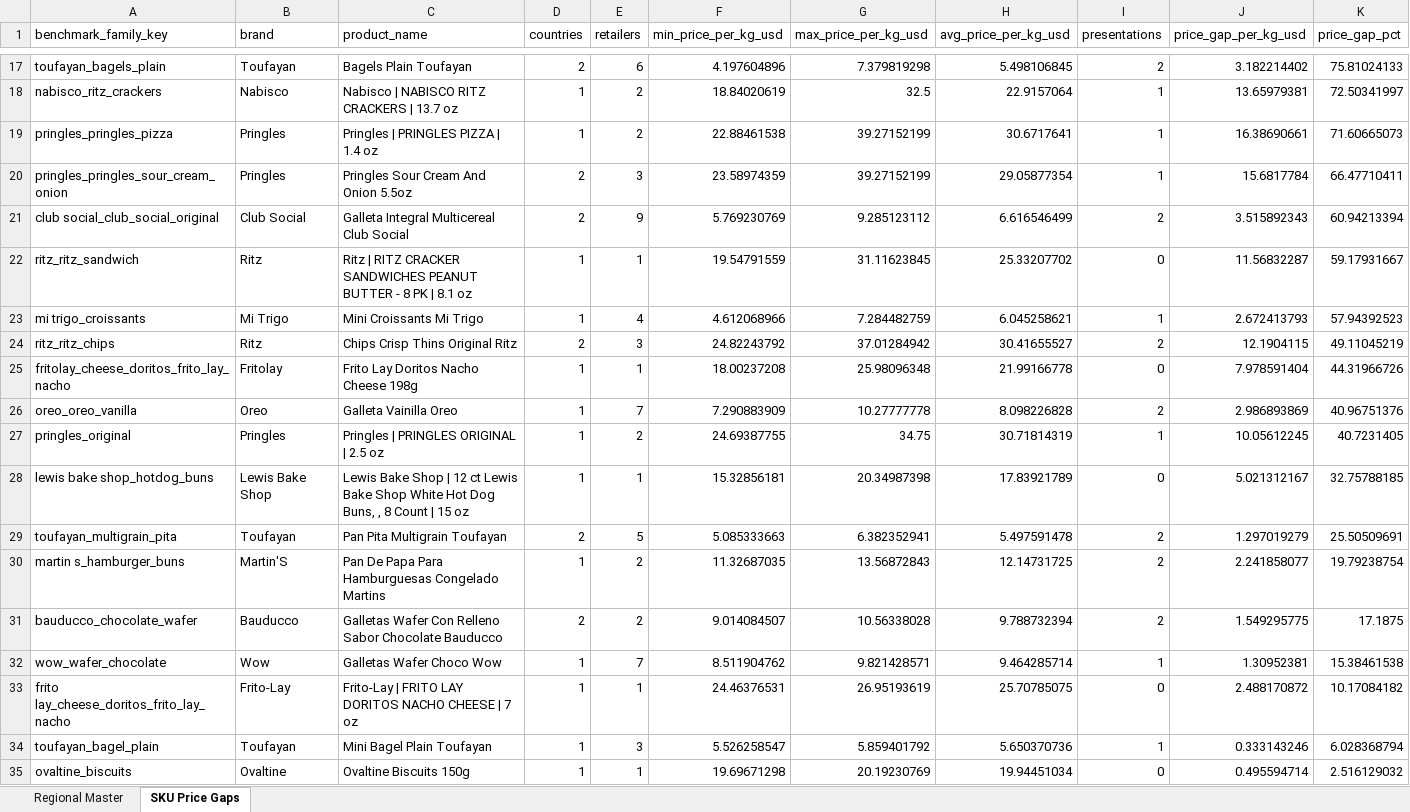
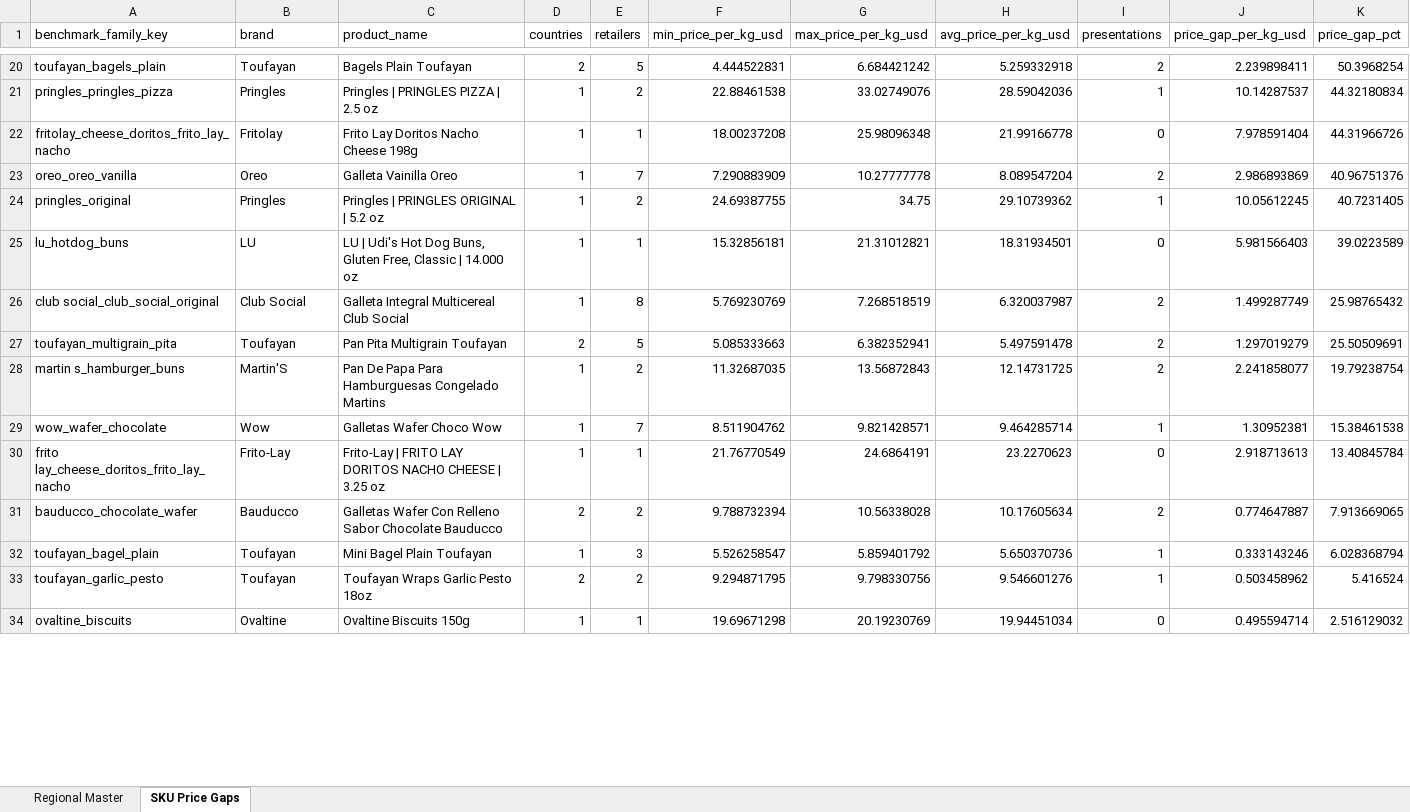
Before and after one commit to Colmau1971/caribbean_retail_ai, an Excel workbook: streamlit_data/caribbean_master_latest.xlsx, sheet SKU Price Gaps, drawn as a sheet; only a part is shown, gaps mark what is left out; values as stored, in another font and other column widths than the file's, no borders; removed rows and columns are numbered as before the commit, all else as after; the diff covers the shown part only; the diff names each change by its address in the sheet, - before the commit and + after, or states it on an @@ line.

Commit message:
Add Francis Bounty retailer and refresh regional outputs

```diff
--- a/streamlit_data/caribbean_master_latest.xlsx (sheet SKU Price Gaps)
+++ b/streamlit_data/caribbean_master_latest.xlsx (sheet SKU Price Gaps)
-E20 (retailers): 6
+E20 (retailers): 5
-F20 (min_price_per_kg_usd): 4.197604896
+F20 (min_price_per_kg_usd): 4.444522831
-G20 (max_price_per_kg_usd): 7.379819298
+G20 (max_price_per_kg_usd): 6.684421242
-H20 (avg_price_per_kg_usd): 5.498106845
+H20 (avg_price_per_kg_usd): 5.259332918
-J20 (price_gap_per_kg_usd): 3.182214402
+J20 (price_gap_per_kg_usd): 2.239898411
-K20 (price_gap_pct): 75.81024133
+K20 (price_gap_pct): 50.3968254
-row 18: nabisco_ritz_crackers | Nabisco | Nabisco | NABISCO RITZ CRACKERS | 13.7 oz | 1 | 2 | 18.84020619 | 32.5 | 22.9157064 | 1 | 13.65979381 | 72.50341997
-C21 (product_name): Pringles | PRINGLES PIZZA | 1.4 oz
+C21 (product_name): Pringles | PRINGLES PIZZA | 2.5 oz
-G21 (max_price_per_kg_usd): 39.27152199
+G21 (max_price_per_kg_usd): 33.02749076
-H21 (avg_price_per_kg_usd): 30.6717641
+H21 (avg_price_per_kg_usd): 28.59042036
-J21 (price_gap_per_kg_usd): 16.38690661
+J21 (price_gap_per_kg_usd): 10.14287537
-K21 (price_gap_pct): 71.60665073
+K21 (price_gap_pct): 44.32180834
-row 20: pringles_pringles_sour_cream_onion | Pringles | Pringles Sour Cream And Onion 5.5oz | 2 | 3 | 23.58974359 | 39.27152199 | 29.05877354 | 1 | 15.6817784 | 66.47710411
-row 21: club social_club_social_original | Club Social | Galleta Integral Multicereal Club Social | 2 | 9 | 5.769230769 | 9.285123112 | 6.616546499 | 2 | 3.515892343 | 60.94213394
-row 22: ritz_ritz_sandwich | Ritz | Ritz | RITZ CRACKER SANDWICHES PEANUT BUTTER - 8 PK | 8.1 oz | 1 | 1 | 19.54791559 | 31.11623845 | 25.33207702 | 0 | 11.56832287 | 59.17931667
-row 23: mi trigo_croissants | Mi Trigo | Mini Croissants Mi Trigo | 1 | 4 | 4.612068966 | 7.284482759 | 6.045258621 | 1 | 2.672413793 | 57.94392523
-row 24: ritz_ritz_chips | Ritz | Chips Crisp Thins Original Ritz | 2 | 3 | 24.82243792 | 37.01284942 | 30.41655527 | 2 | 12.1904115 | 49.11045219
-H23 (avg_price_per_kg_usd): 8.098226828
+H23 (avg_price_per_kg_usd): 8.089547204
-C24 (product_name): Pringles | PRINGLES ORIGINAL | 2.5 oz
+C24 (product_name): Pringles | PRINGLES ORIGINAL | 5.2 oz
-H24 (avg_price_per_kg_usd): 30.71814319
+H24 (avg_price_per_kg_usd): 29.10739362
-row 28: lewis bake shop_hotdog_buns | Lewis Bake Shop | Lewis Bake Shop | 12 ct Lewis Bake Shop White Hot Dog Buns, , 8 Count | 15 oz | 1 | 1 | 15.32856181 | 20.34987398 | 17.83921789 | 0 | 5.021312167 | 32.75788185
+row 25: lu_hotdog_buns | LU | LU | Udi's Hot Dog Buns, Gluten Free, Classic | 14.000 oz | 1 | 1 | 15.32856181 | 21.31012821 | 18.31934501 | 0 | 5.981566403 | 39.0223589
+row 26: club social_club_social_original | Club Social | Galleta Integral Multicereal Club Social | 1 | 8 | 5.769230769 | 7.268518519 | 6.320037987 | 2 | 1.499287749 | 25.98765432
-row 31: bauducco_chocolate_wafer | Bauducco | Galletas Wafer Con Relleno Sabor Chocolate Bauducco | 2 | 2 | 9.014084507 | 10.56338028 | 9.788732394 | 2 | 1.549295775 | 17.1875
-C30 (product_name): …CHEESE | 7 oz
+C30 (product_name): …CHEESE | 3.25 oz
-F30 (min_price_per_kg_usd): 24.46376531
+F30 (min_price_per_kg_usd): 21.76770549
-G30 (max_price_per_kg_usd): 26.95193619
+G30 (max_price_per_kg_usd): 24.6864191
-H30 (avg_price_per_kg_usd): 25.70785075
+H30 (avg_price_per_kg_usd): 23.2270623
-J30 (price_gap_per_kg_usd): 2.488170872
+J30 (price_gap_per_kg_usd): 2.918713613
-K30 (price_gap_pct): 10.17084182
+K30 (price_gap_pct): 13.40845784
+row 31: bauducco_chocolate_wafer | Bauducco | Galletas Wafer Con Relleno Sabor Chocolate Bauducco | 2 | 2 | 9.788732394 | 10.56338028 | 10.17605634 | 2 | 0.774647887 | 7.913669065
+row 33: toufayan_garlic_pesto | Toufayan | Toufayan Wraps Garlic Pesto 18oz | 2 | 2 | 9.294871795 | 9.798330756 | 9.546601276 | 1 | 0.503458962 | 5.416524
```
Also changed, not shown: 24 added rows, 15 removed rows, 14 moved rows and 36 edited cells elsewhere in this sheet, sheet Regional Master, 1 other file.
